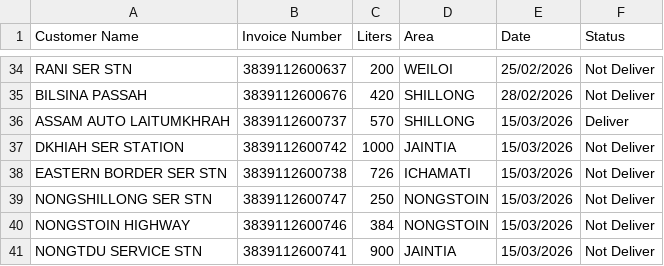
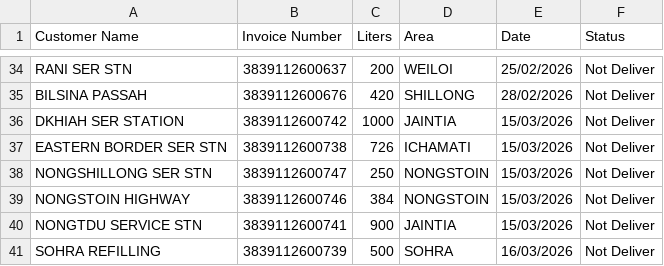
Before and after one commit to servodata98/outstandingsheetxczdv-bnmhgdaegthm-datkhfscbnlpmnb, a CSV file: outstandingsheetxczdv-bnmhgdaegthm-datkhfscbnlpmnb/Not_deliver.csv, drawn as a sheet; only a part is shown, gaps mark what is left out; the shorter side is filled out with more unchanged rows; the diff names each change by its address in the sheet, - before the commit and + after, or states it on an @@ line.

Commit message:
Update Not_deliver.csv

```diff
--- a/outstandingsheetxczdv-bnmhgdaegthm-datkhfscbnlpmnb/Not_deliver.csv
+++ b/outstandingsheetxczdv-bnmhgdaegthm-datkhfscbnlpmnb/Not_deliver.csv
-row 36: ASSAM AUTO LAITUMKHRAH | 3839112600737 | 570 | SHILLONG | 15/03/2026 | Deliver
```
